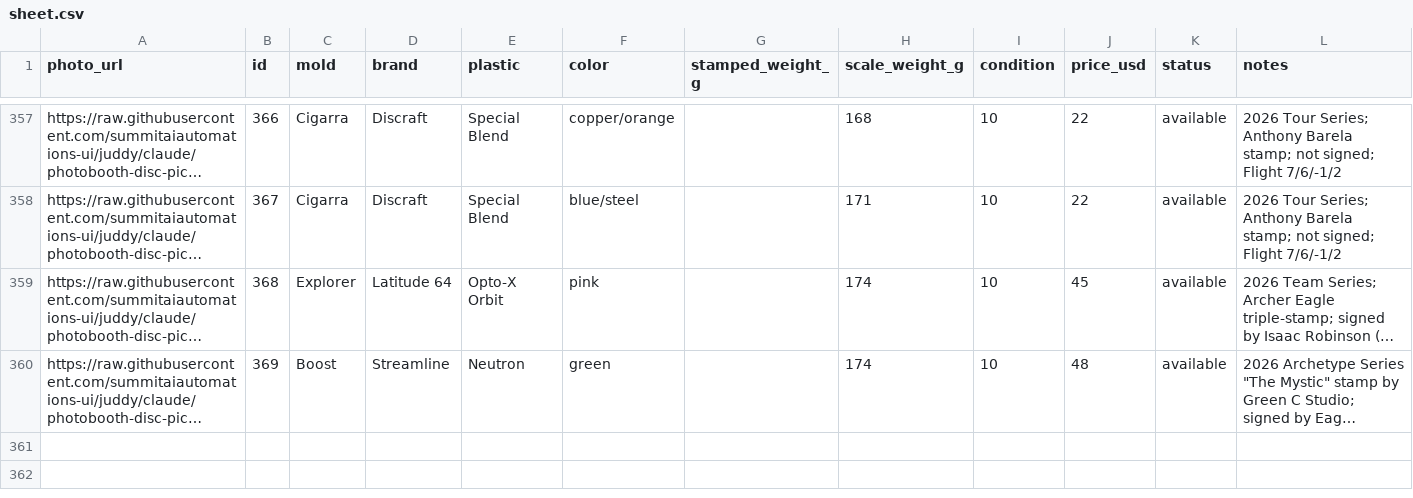
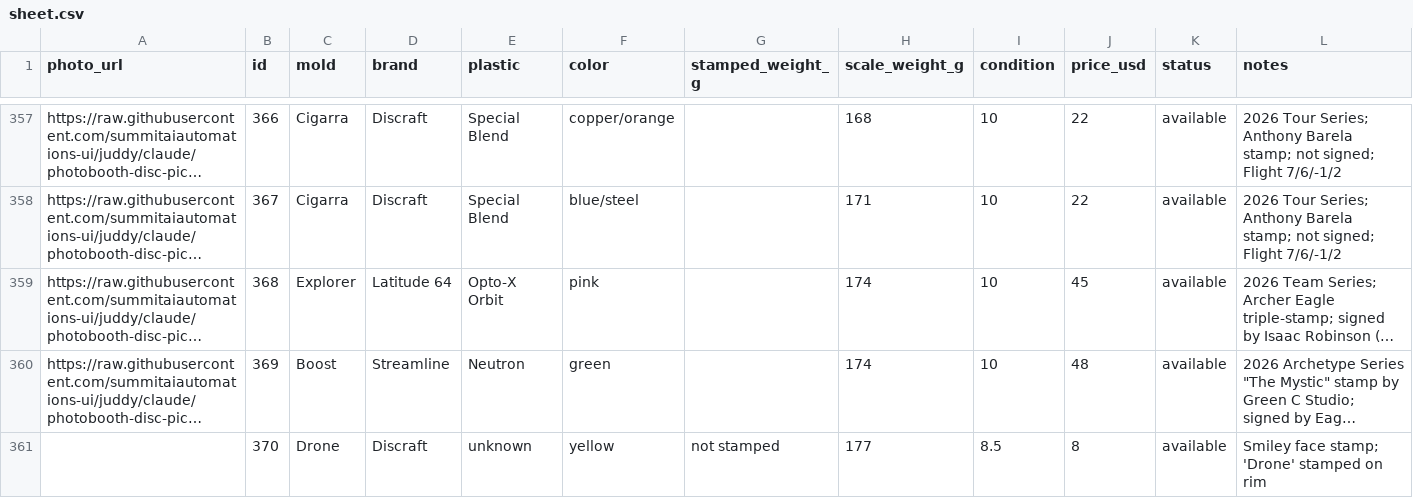
Before and after one commit to summitaiautomations-ui/juddy, a CSV file: disc-pics-data/sheet.csv, drawn as a sheet; only a part is shown, gaps mark what is left out; long unchanged cells end in …; the diff names each change by its address in the sheet, - before the commit and + after, or states it on an @@ line.

Commit message:
Auto-publish 2026-08-18 07:19

```diff
--- a/disc-pics-data/sheet.csv
+++ b/disc-pics-data/sheet.csv
+row 361:  | 370 | Drone | Discraft | unknown | yellow | not stamped | 177 | 8.5 | 8 | available | Smiley face stamp; 'Drone' stamped on rim
```
